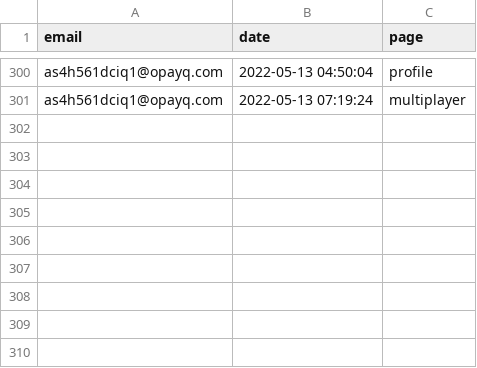
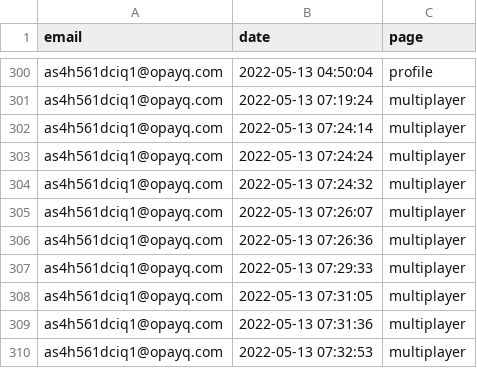
Before and after one commit to opixelum/KeyRace, a CSV file: logs/page_visits.csv, drawn as a sheet; only a part is shown, gaps mark what is left out; the diff names each change by its address in the sheet, - before the commit and + after, or states it on an @@ line.

```diff
--- a/logs/page_visits.csv
+++ b/logs/page_visits.csv
+row 302: as4h561dciq1@opayq.com | 2022-05-13 07:24:14 | multiplayer
+row 303: as4h561dciq1@opayq.com | 2022-05-13 07:24:24 | multiplayer
+row 304: as4h561dciq1@opayq.com | 2022-05-13 07:24:32 | multiplayer
+row 305: as4h561dciq1@opayq.com | 2022-05-13 07:26:07 | multiplayer
+row 306: as4h561dciq1@opayq.com | 2022-05-13 07:26:36 | multiplayer
+row 307: as4h561dciq1@opayq.com | 2022-05-13 07:29:33 | multiplayer
+row 308: as4h561dciq1@opayq.com | 2022-05-13 07:31:05 | multiplayer
+row 309: as4h561dciq1@opayq.com | 2022-05-13 07:31:36 | multiplayer
+row 310: as4h561dciq1@opayq.com | 2022-05-13 07:32:53 | multiplayer
```
Also changed, not shown: 1 other file.
